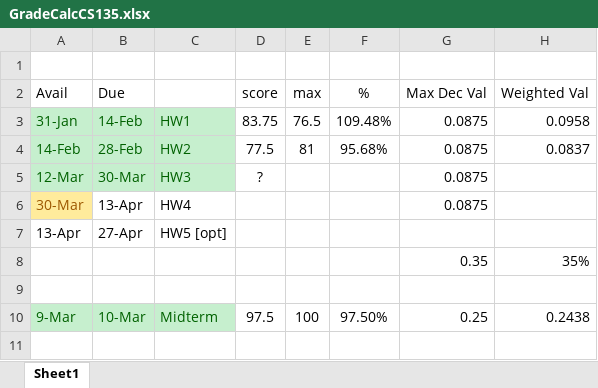
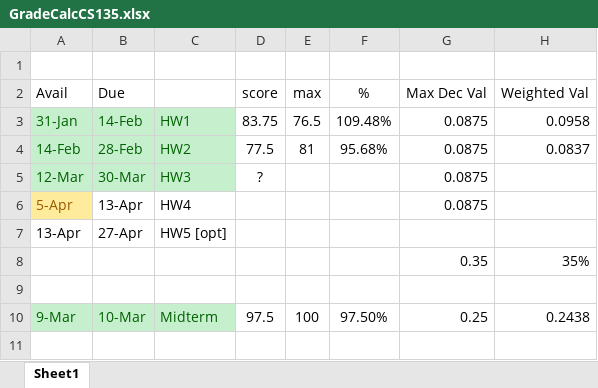
Before and after one commit to rockett-m/CS0135, an Excel workbook: GradeCalcCS135.xlsx, sheet Sheet1, drawn as a sheet; only a part is shown; values as stored, in another font and other column widths than the file's, no borders; the diff names each change by its address in the sheet, - before the commit and + after, or states it on an @@ line.

```diff
--- a/GradeCalcCS135.xlsx (sheet Sheet1)
+++ b/GradeCalcCS135.xlsx (sheet Sheet1)
-A6 (Avail): 30-Mar
+A6 (Avail): 5-Apr
```
Also changed, not shown: 2 other files.
